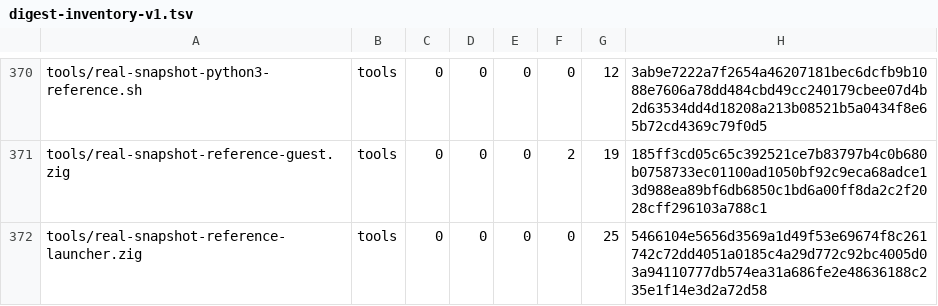
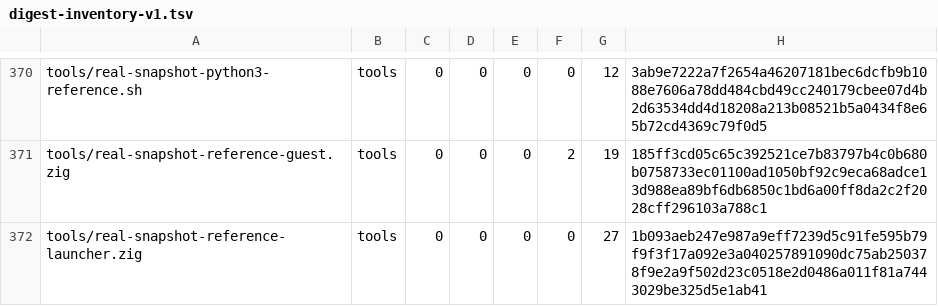
Before and after one commit to cataggar/debz, a TSV file: security/digest-inventory-v1.tsv, drawn as a sheet; only a part is shown, gaps mark what is left out; the diff covers the shown part only.

```diff
--- a/security/digest-inventory-v1.tsv
+++ b/security/digest-inventory-v1.tsv
@@ -371,2 +371,2 @@ tools/real-snapshot-python3-reference.sh	tools	0	0	0	0	12	3ab9e7222a7f2654a46207
 tools/real-snapshot-reference-guest.zig	tools	0	0	0	2	19	185ff3cd05c65c392521ce7b83797b4c0b680b0758733ec01100ad1050bf92c9eca68adce13d988ea89bf6db6850c1bd6a00ff8da2c2f2028cff296103a788c1
-tools/real-snapshot-reference-launcher.zig	tools	0	0	0	0	25	5466104e5656d3569a1d49f53e69674f8c261742c72dd4051a0185c4a29d772c92bc4005d03a94110777db574ea31a686fe2e48636188c235e1f14e3d2a72d58
+tools/real-snapshot-reference-launcher.zig	tools	0	0	0	0	27	1b093aeb247e987a9eff7239d5c91fe595b79f9f3f17a092e3a040257891090dc75ab250378f9e2a9f502d23c0518e2d0486a011f81a7443029be325d5e1ab41
```
Also changed, not shown: 8 edited cells elsewhere in this file, 11 other files.
